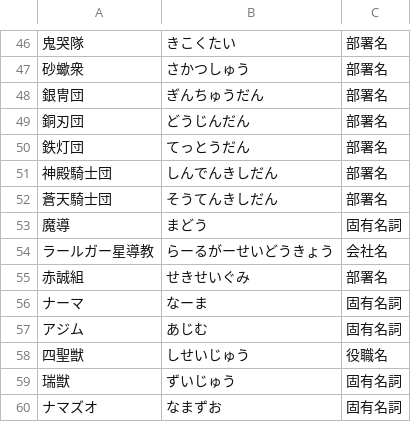
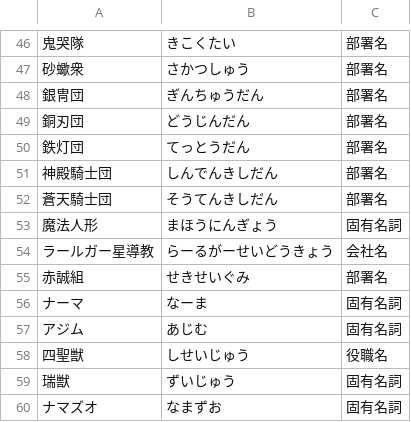
Before and after one commit to Philmist/AmiVoiceUserDic, a TSV file: dict/ff14/ff14_world.tsv, drawn as a sheet; only a part is shown, gaps mark what is left out.

```diff
--- a/dict/ff14/ff14_world.tsv
+++ b/dict/ff14/ff14_world.tsv
@@ -52,3 +52,3 @@
 蒼天騎士団	そうてんきしだん	部署名
-魔導	まどう	固有名詞
+魔法人形	まほうにんぎょう	固有名詞
 ラールガー星導教	らーるがーせいどうきょう	会社名
```
Also changed, not shown: dict/ff14/ff14_place.tsv.
